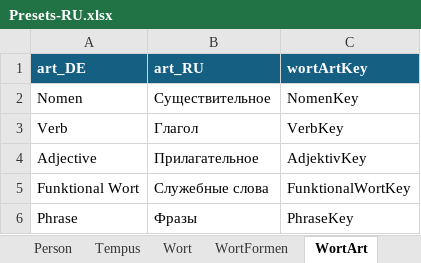
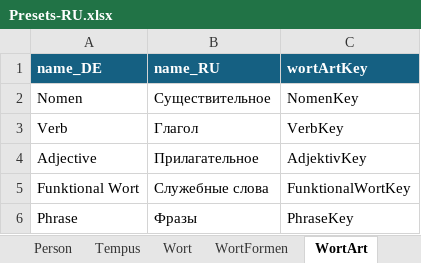
Before and after one commit to AdvancedResearches/AutoLehrer, an Excel workbook: Presets preparation/Presets-RU.xlsx, sheet WortArt, drawn as a sheet; values as stored, in another font and other column widths than the file's, no borders; table styles not drawn; the diff names each change by its address in the sheet, - before the commit and + after, or states it on an @@ line.

```diff
--- a/Presets preparation/Presets-RU.xlsx (sheet WortArt)
+++ b/Presets preparation/Presets-RU.xlsx (sheet WortArt)
-A1: art_DE
+A1: name_DE
-B1: art_RU
+B1: name_RU
```
Also changed, not shown: 4 other files.
